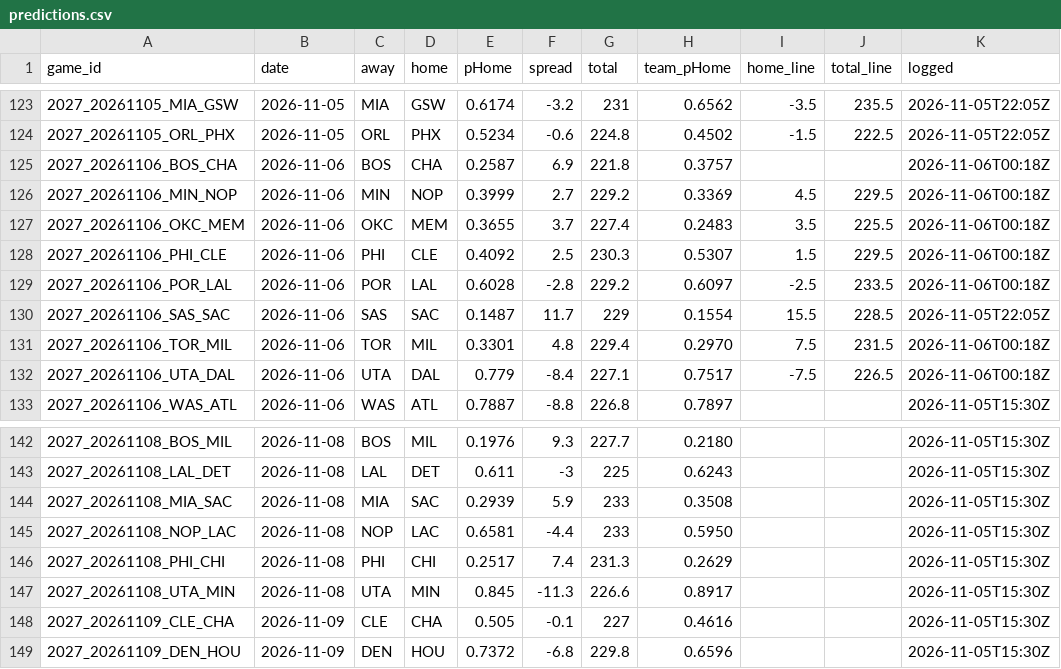
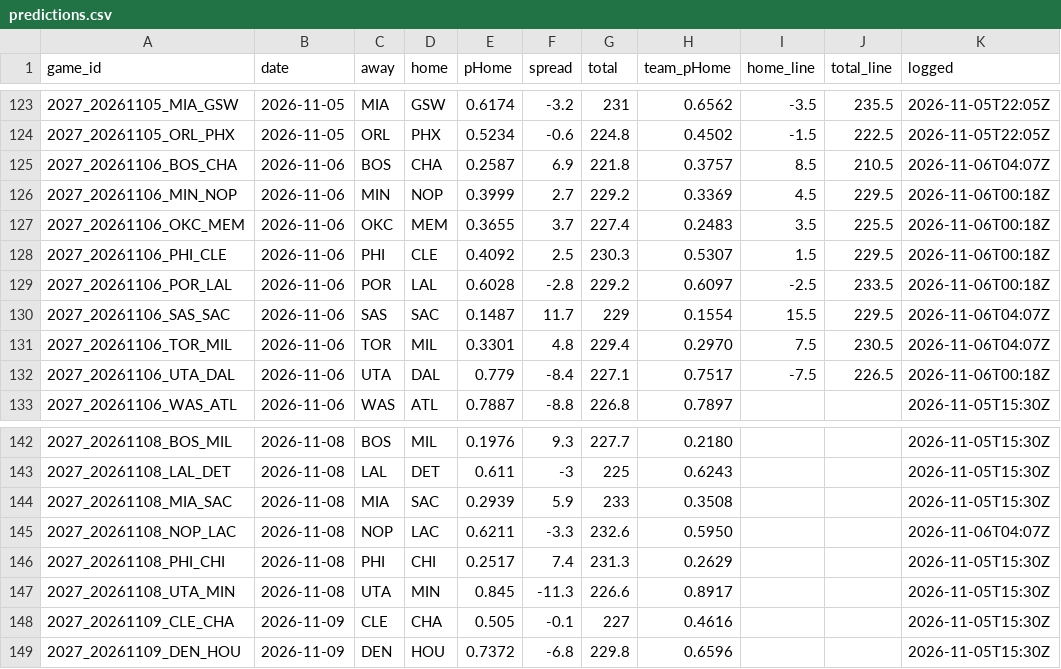
Before and after one commit to DEMON-X13/nba-hub, a CSV file: data/predictions.csv, drawn as a sheet; only a part is shown, gaps mark what is left out.

```diff
--- a/data/predictions.csv
+++ b/data/predictions.csv
@@ -124,3 +124,3 @@ game_id,date,away,home,pHome,spread,total,team_pHome,home_line,total_line,logged
 2027_20261105_ORL_PHX,2026-11-05,ORL,PHX,0.5234,-0.6,224.8,0.4502,-1.5,222.5,2026-11-05T22:05Z
-2027_20261106_BOS_CHA,2026-11-06,BOS,CHA,0.2587,6.9,221.8,0.3757,,,2026-11-06T00:18Z
+2027_20261106_BOS_CHA,2026-11-06,BOS,CHA,0.2587,6.9,221.8,0.3757,8.5,210.5,2026-11-06T04:07Z
 2027_20261106_MIN_NOP,2026-11-06,MIN,NOP,0.3999,2.7,229.2,0.3369,4.5,229.5,2026-11-06T00:18Z
@@ -129,4 +129,4 @@ game_id,date,away,home,pHome,spread,total,team_pHome,home_line,total_line,logged
 2027_20261106_POR_LAL,2026-11-06,POR,LAL,0.6028,-2.8,229.2,0.6097,-2.5,233.5,2026-11-06T00:18Z
-2027_20261106_SAS_SAC,2026-11-06,SAS,SAC,0.1487,11.7,229,0.1554,15.5,228.5,2026-11-05T22:05Z
-2027_20261106_TOR_MIL,2026-11-06,TOR,MIL,0.3301,4.8,229.4,0.2970,7.5,231.5,2026-11-06T00:18Z
+2027_20261106_SAS_SAC,2026-11-06,SAS,SAC,0.1487,11.7,229,0.1554,15.5,229.5,2026-11-06T04:07Z
+2027_20261106_TOR_MIL,2026-11-06,TOR,MIL,0.3301,4.8,229.4,0.2970,7.5,230.5,2026-11-06T04:07Z
 2027_20261106_UTA_DAL,2026-11-06,UTA,DAL,0.779,-8.4,227.1,0.7517,-7.5,226.5,2026-11-06T00:18Z
@@ -144,3 +144,3 @@ game_id,date,away,home,pHome,spread,total,team_pHome,home_line,total_line,logged
 2027_20261108_MIA_SAC,2026-11-08,MIA,SAC,0.2939,5.9,233,0.3508,,,2026-11-05T15:30Z
-2027_20261108_NOP_LAC,2026-11-08,NOP,LAC,0.6581,-4.4,233,0.5950,,,2026-11-05T15:30Z
+2027_20261108_NOP_LAC,2026-11-08,NOP,LAC,0.6211,-3.3,232.6,0.5950,,,2026-11-06T04:07Z
 2027_20261108_PHI_CHI,2026-11-08,PHI,CHI,0.2517,7.4,231.3,0.2629,,,2026-11-05T15:30Z
```
Also changed, not shown: data/injuries_log.csv, 13 other files.
